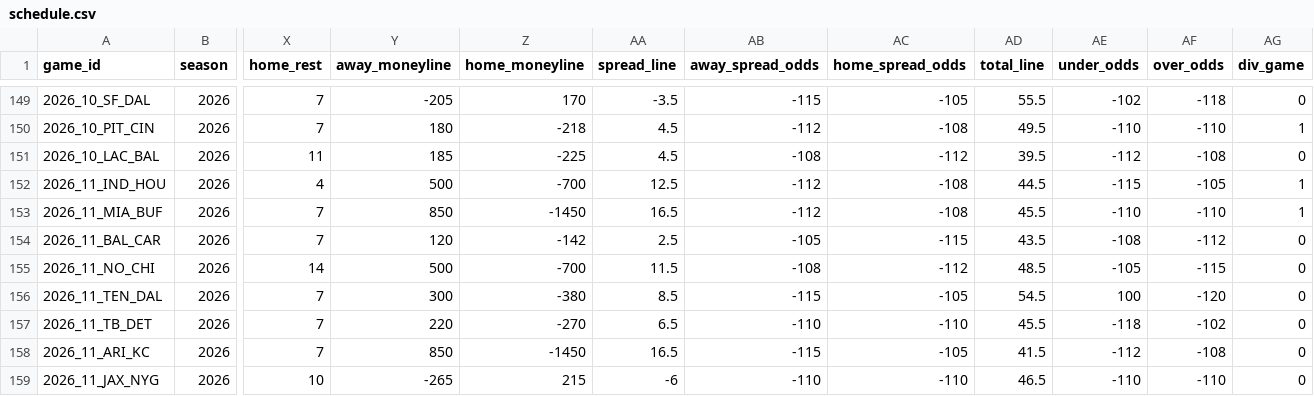
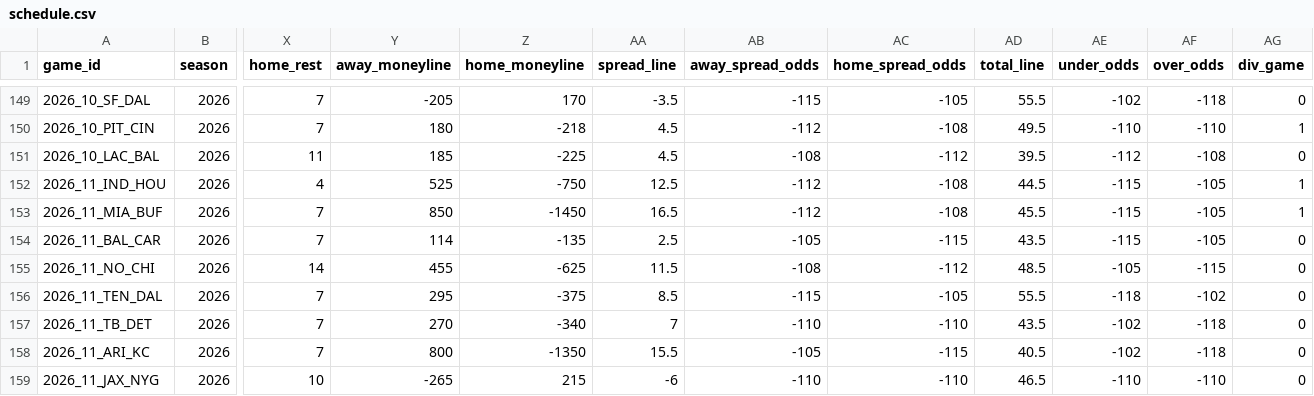
Before and after one commit to zcathey/MLB-totals, a CSV file: nfl/data/schedule.csv, drawn as a sheet; only a part is shown, gaps mark what is left out; the diff covers the shown part only; the diff names each change by its address in the sheet, - before the commit and + after, or states it on an @@ line.

```diff
--- a/nfl/data/schedule.csv
+++ b/nfl/data/schedule.csv
-Y152 (away_moneyline): 500
+Y152 (away_moneyline): 525
-Z152 (home_moneyline): -700
+Z152 (home_moneyline): -750
-AE153 (under_odds): -110
+AE153 (under_odds): -115
-AF153 (over_odds): -110
+AF153 (over_odds): -105
-Y154 (away_moneyline): 120
+Y154 (away_moneyline): 114
-Z154 (home_moneyline): -142
+Z154 (home_moneyline): -135
-AE154 (under_odds): -108
+AE154 (under_odds): -115
-AF154 (over_odds): -112
+AF154 (over_odds): -105
-Y155 (away_moneyline): 500
+Y155 (away_moneyline): 455
-Z155 (home_moneyline): -700
+Z155 (home_moneyline): -625
-Y156 (away_moneyline): 300
+Y156 (away_moneyline): 295
-Z156 (home_moneyline): -380
+Z156 (home_moneyline): -375
-AD156 (total_line): 54.5
+AD156 (total_line): 55.5
-AE156 (under_odds): 100
+AE156 (under_odds): -118
-AF156 (over_odds): -120
+AF156 (over_odds): -102
-Y157 (away_moneyline): 220
+Y157 (away_moneyline): 270
-Z157 (home_moneyline): -270
+Z157 (home_moneyline): -340
-AA157 (spread_line): 6.5
+AA157 (spread_line): 7
-AD157 (total_line): 45.5
+AD157 (total_line): 43.5
-AE157 (under_odds): -118
+AE157 (under_odds): -102
-AF157 (over_odds): -102
+AF157 (over_odds): -118
-Y158 (away_moneyline): 850
+Y158 (away_moneyline): 800
-Z158 (home_moneyline): -1450
+Z158 (home_moneyline): -1350
-AA158 (spread_line): 16.5
+AA158 (spread_line): 15.5
-AB158 (away_spread_odds): -115
+AB158 (away_spread_odds): -105
-AC158 (home_spread_odds): -105
+AC158 (home_spread_odds): -115
-AD158 (total_line): 41.5
+AD158 (total_line): 40.5
-AE158 (under_odds): -112
+AE158 (under_odds): -102
-AF158 (over_odds): -108
+AF158 (over_odds): -118
```
Also changed, not shown: 92 edited cells elsewhere in this file, nfl/data/team_stats.csv, 2 other files.
